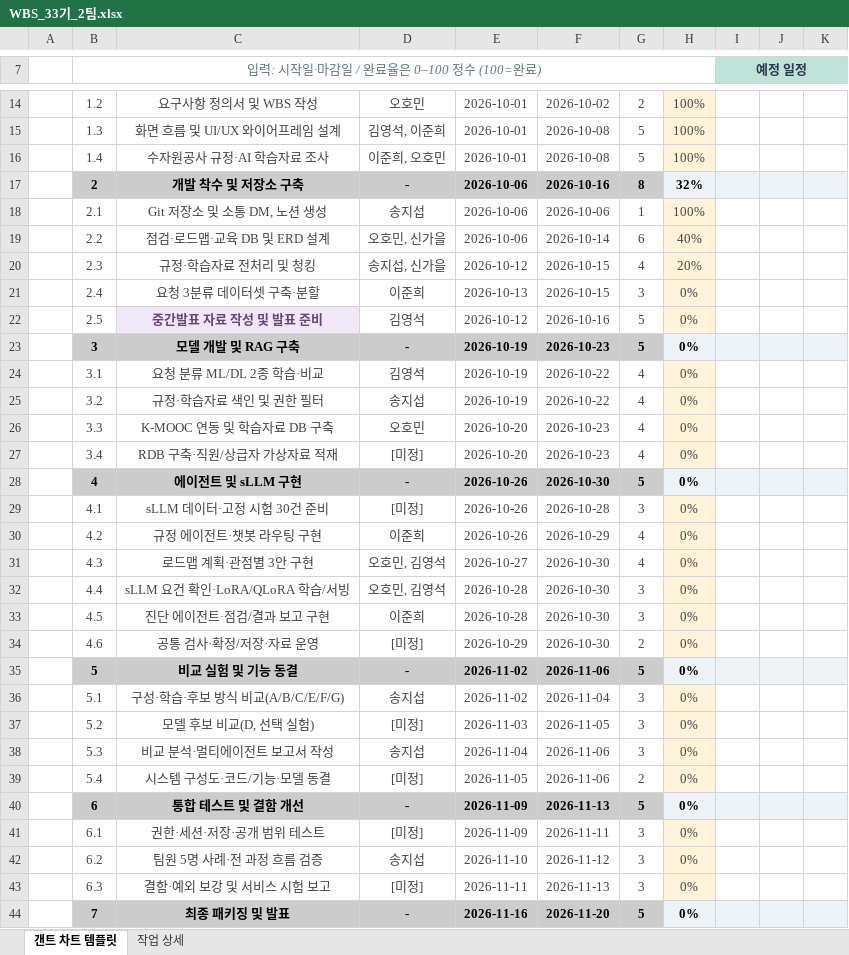
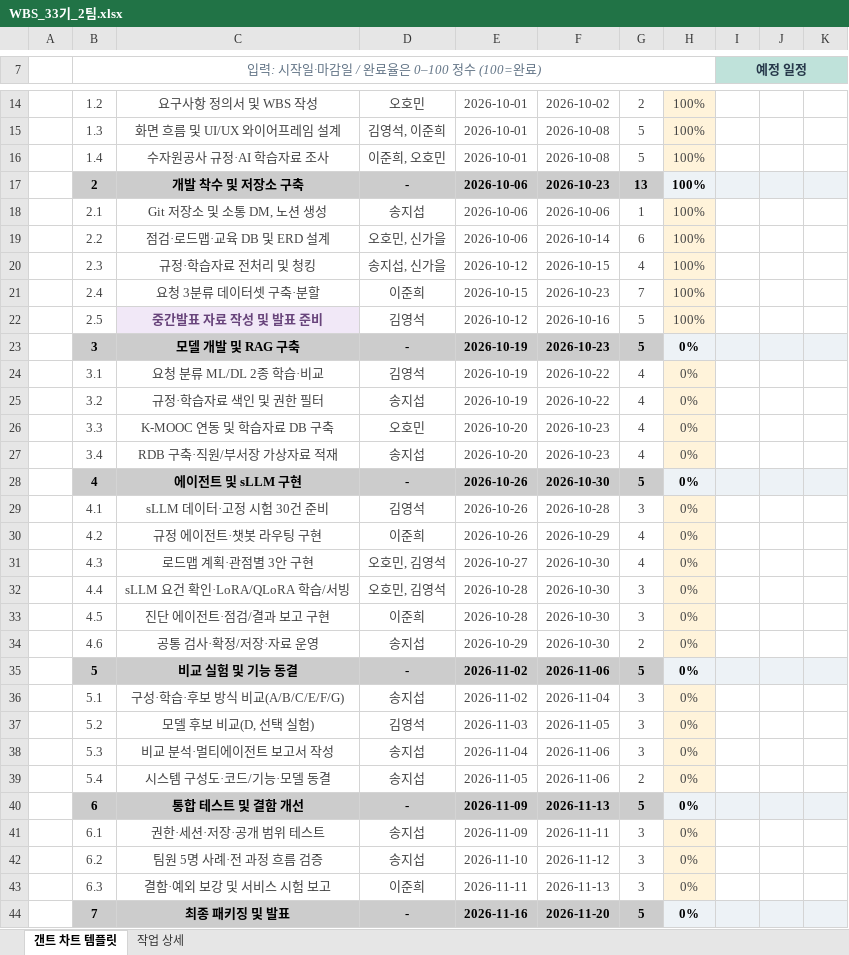
Before and after one commit to 20260528-skn-family-ai-33/SKN33-Final-2Team, an Excel workbook: docs/02_WBS/WBS_33기_2팀.xlsx, sheet 갠트 차트 템플릿, drawn as a sheet; only a part is shown, gaps mark what is left out; values as stored, in another font and other column widths than the file's, no borders; charts and pictures and conditional formats not drawn; the diff covers the shown part only; the diff names each change by its address in the sheet, - before the commit and + after, or states it on an @@ line.

```diff
--- a/docs/02_WBS/WBS_33기_2팀.xlsx (sheet 갠트 차트 템플릿)
+++ b/docs/02_WBS/WBS_33기_2팀.xlsx (sheet 갠트 차트 템플릿)
-F17: 2026-10-16
+F17: 2026-10-23
-G17: 8
+G17: 13
-H17: 32%
+H17: 100%
-H19: 40%
+H19: 100%
-H20: 20%
+H20: 100%
-E21: 2026-10-13
+E21: 2026-10-15
-F21: 2026-10-15
+F21: 2026-10-23
-G21: 3
+G21: 7
-H21:H22: 0%
+H21:H22: 100%
-C27: RDB 구축·직원/상급자 가상자료 적재
+C27: RDB 구축·직원/부서장 가상자료 적재
-D27: [미정]
+D27: 송지섭
-D29: [미정]
+D29: 김영석
-D34: [미정]
+D34: 송지섭
-D37: [미정]
+D37: 김영석
-D39: [미정]
+D39: 송지섭
-D41: [미정]
+D41: 송지섭
-D43: [미정]
+D43: 이준희
```
Also changed, not shown: 4 edited cells elsewhere in this sheet, sheet 작업 상세, 6 other files.
